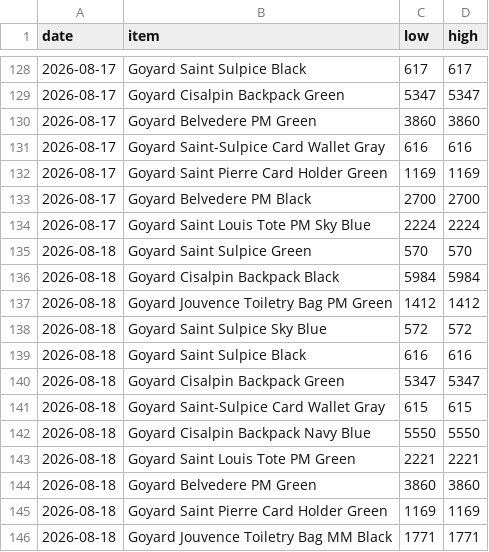
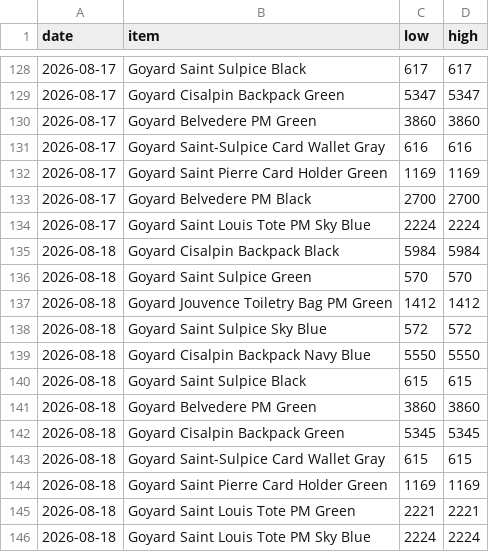
Before and after one commit to elibarzvi/demand-desk, a CSV file: data/exports/stockx-goyard.csv, drawn as a sheet; only a part is shown, gaps mark what is left out.

```diff
--- a/data/exports/stockx-goyard.csv
+++ b/data/exports/stockx-goyard.csv
@@ -134,13 +134,13 @@ date,item,low,high
 2026-08-17,Goyard Saint Louis Tote PM Sky Blue,2224,2224
+2026-08-18,Goyard Cisalpin Backpack Black,5984,5984
 2026-08-18,Goyard Saint Sulpice Green,570,570
-2026-08-18,Goyard Cisalpin Backpack Black,5984,5984
 2026-08-18,Goyard Jouvence Toiletry Bag PM Green,1412,1412
 2026-08-18,Goyard Saint Sulpice Sky Blue,572,572
-2026-08-18,Goyard Saint Sulpice Black,616,616
-2026-08-18,Goyard Cisalpin Backpack Green,5347,5347
+2026-08-18,Goyard Cisalpin Backpack Navy Blue,5550,5550
+2026-08-18,Goyard Saint Sulpice Black,615,615
+2026-08-18,Goyard Belvedere PM Green,3860,3860
+2026-08-18,Goyard Cisalpin Backpack Green,5345,5345
 2026-08-18,Goyard Saint-Sulpice Card Wallet Gray,615,615
-2026-08-18,Goyard Cisalpin Backpack Navy Blue,5550,5550
+2026-08-18,Goyard Saint Pierre Card Holder Green,1169,1169
 2026-08-18,Goyard Saint Louis Tote PM Green,2221,2221
-2026-08-18,Goyard Belvedere PM Green,3860,3860
-2026-08-18,Goyard Saint Pierre Card Holder Green,1169,1169
-2026-08-18,Goyard Jouvence Toiletry Bag MM Black,1771,1771
+2026-08-18,Goyard Saint Louis Tote PM Sky Blue,2224,2224
```
Also changed, not shown: data/exports/ebay.csv, data/exports/fashionphile.csv, 4 other files.
